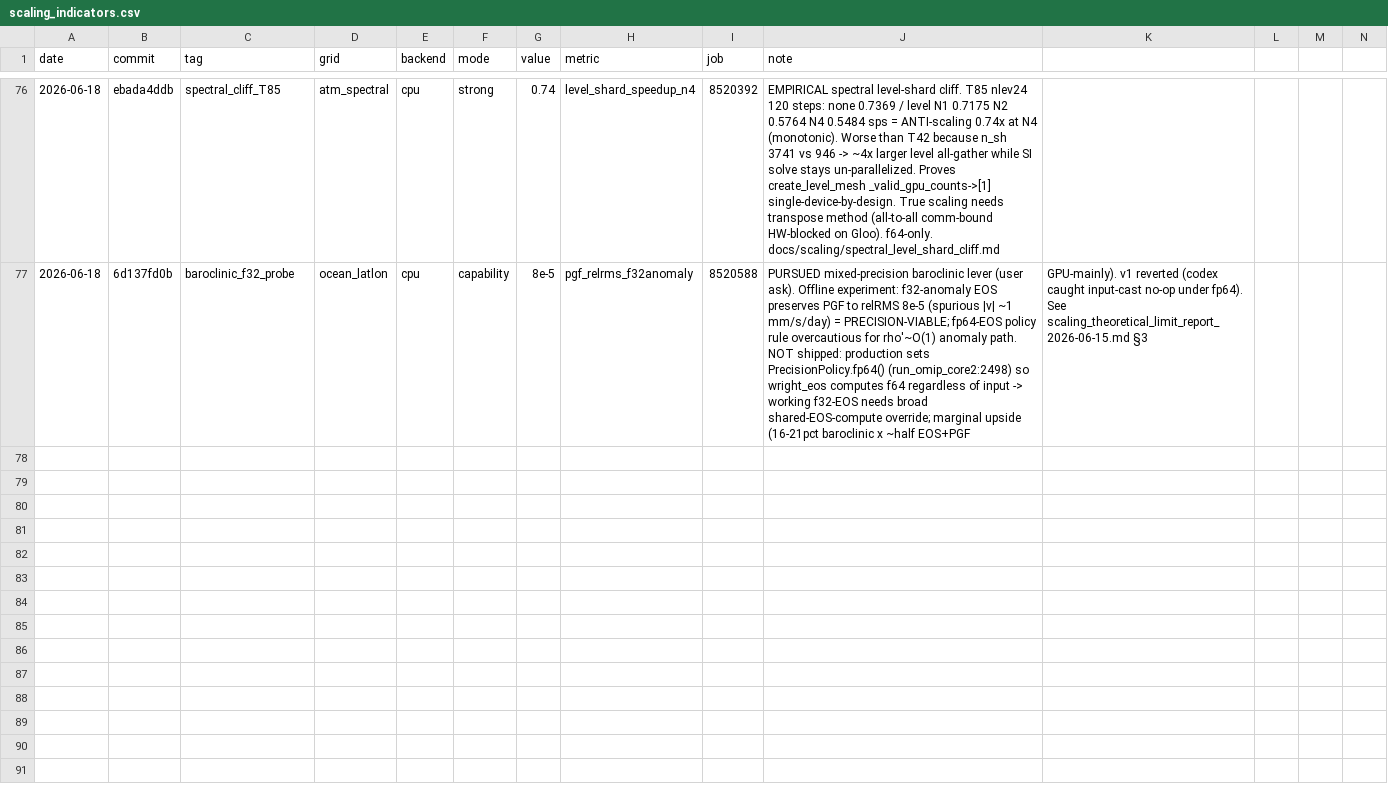
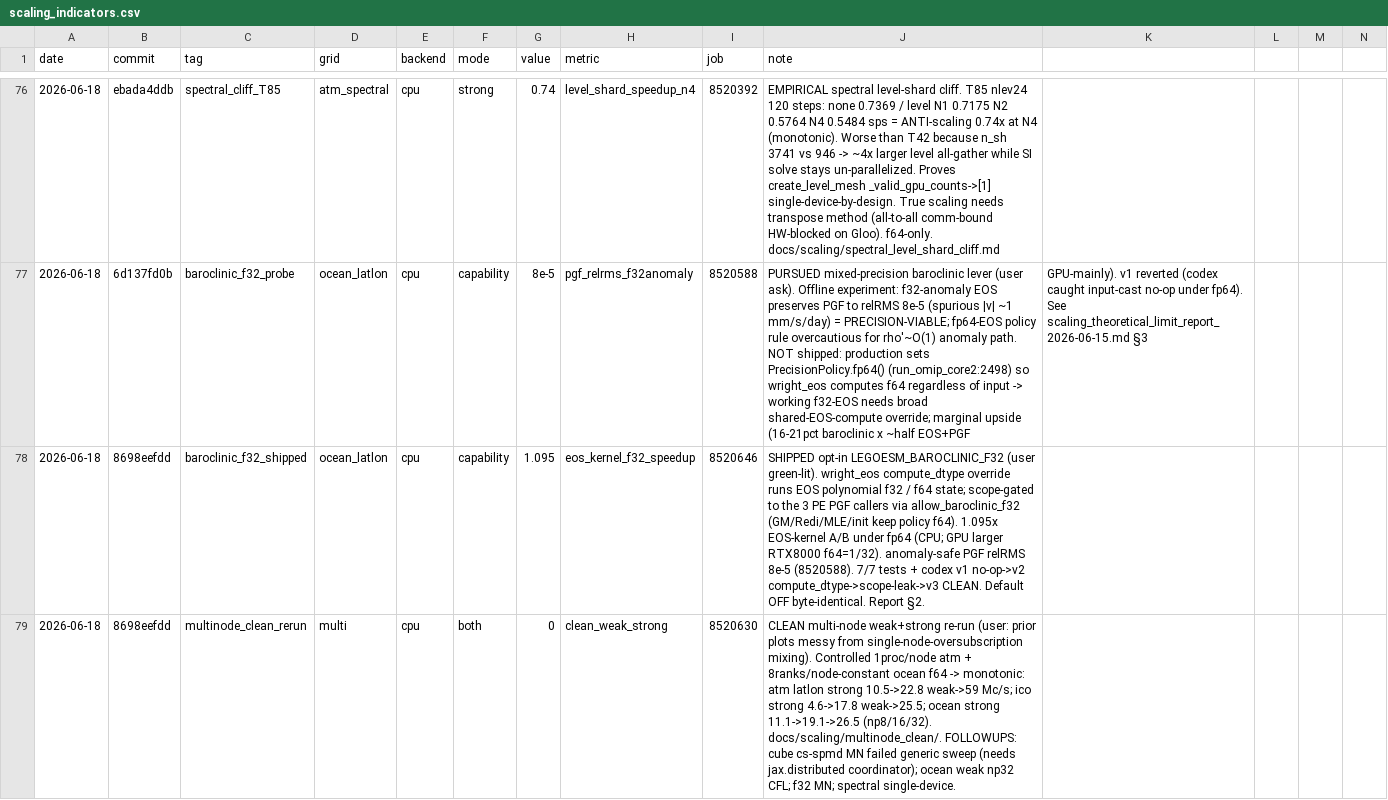
Before and after one commit to climate-federation/legoESM, a CSV file: docs/scaling/scaling_indicators.csv, drawn as a sheet; only a part is shown, gaps mark what is left out; rows hold the shown columns only; the diff names each change by its address in the sheet, - before the commit and + after, or states it on an @@ line.

```diff
--- a/docs/scaling/scaling_indicators.csv
+++ b/docs/scaling/scaling_indicators.csv
+row 78: 2026-06-18 | 8698eefdd | baroclinic_f32_shipped | ocean_latlon | cpu | capability | 1.095 | eos_kernel_f32_speedup | 8520646 | SHIPPED opt-in LEGOESM_BAROCLINIC_F32 (user green-lit). wright_eos compute_dtype override runs EOS polynomial f32 / f64 state; scope-gated to the 3 PE PGF callers via allow_baroclinic_f32 (GM/Redi/MLE/init keep policy f64). 1.095x EOS-kernel A/B under fp64 (CPU; GPU larger RTX8000 f64=1/32). anomaly-safe PGF relRMS 8e-5 (8520588). 7/7 tests + codex v1 no-op->v2 compute_dtype->scope-leak->v3 CLEAN. Default OFF byte-identical. Report §2.
+row 79: 2026-06-18 | 8698eefdd | multinode_clean_rerun | multi | cpu | both | 0 | clean_weak_strong | 8520630 | CLEAN multi-node weak+strong re-run (user: prior plots messy from single-node-oversubscription mixing). Controlled 1proc/node atm + 8ranks/node-constant ocean f64 -> monotonic: atm latlon strong 10.5->22.8 weak->59 Mc/s; ico strong 4.6->17.8 weak->25.5; ocean strong 11.1->19.1->26.5 (np8/16/32). docs/scaling/multinode_clean/. FOLLOWUPS: cube cs-spmd MN failed generic sweep (needs jax.distributed coordinator); ocean weak np32 CFL; f32 MN; spectral single-device.
```
Also changed, not shown: 1 other file.
